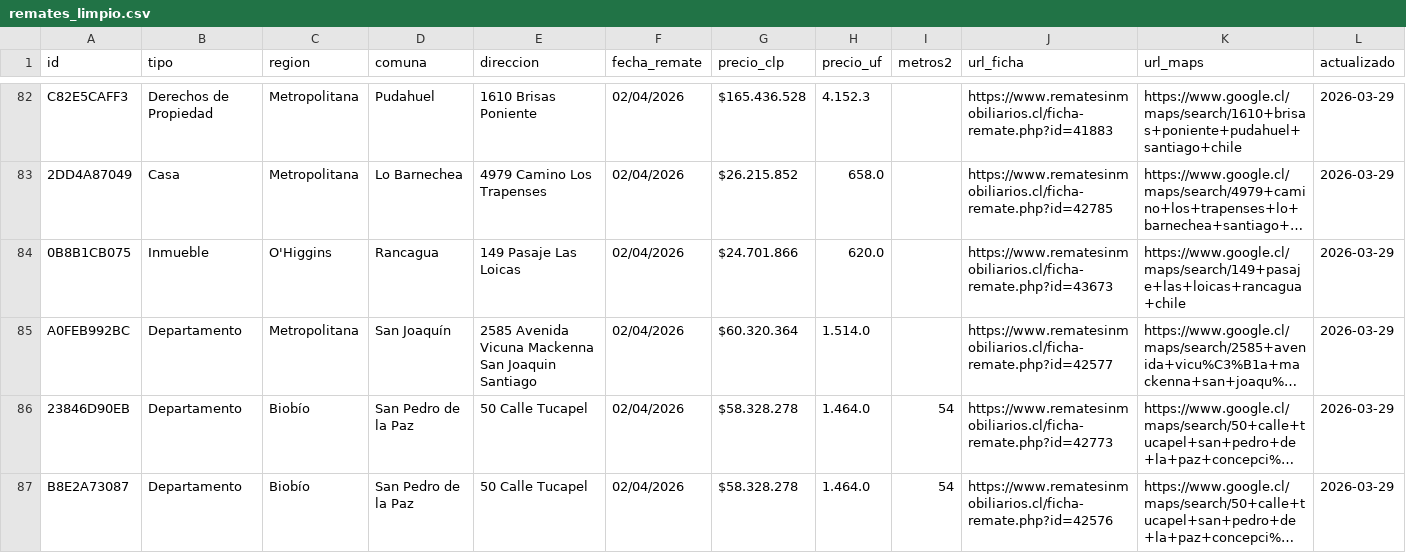
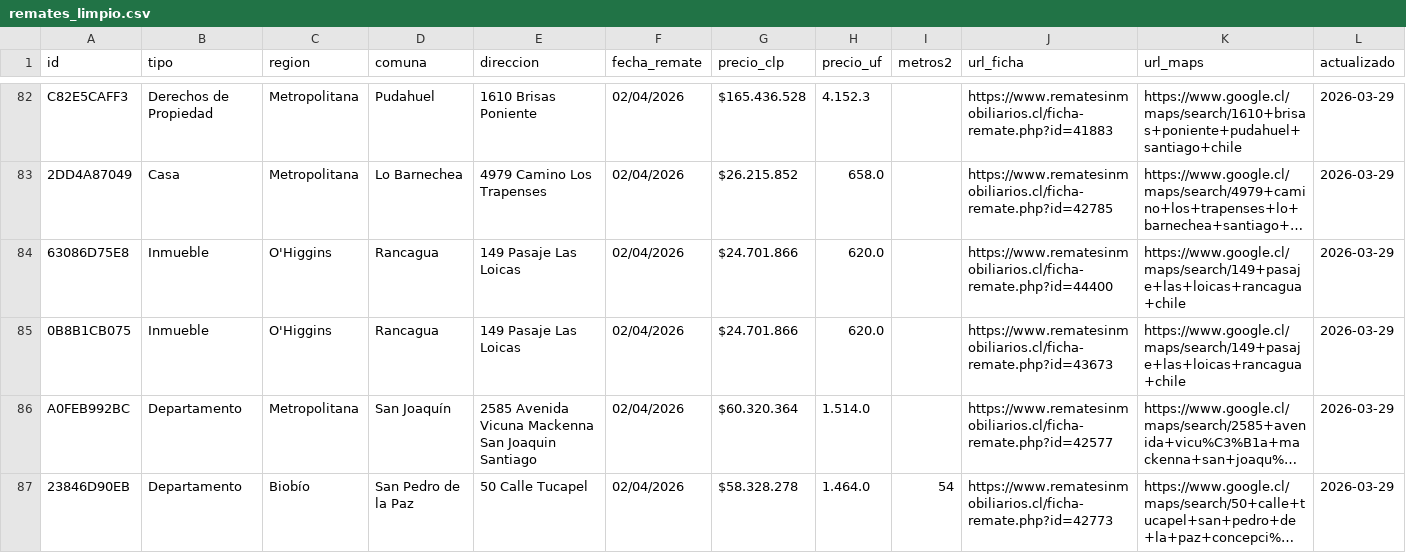
Before and after one commit to pawny15/remates-scraper, a CSV file: remates_limpio.csv, drawn as a sheet; only a part is shown, gaps mark what is left out; the shorter side is filled out with more unchanged rows; long unchanged cells end in …; the diff covers the shown part only; the diff names each change by its address in the sheet, - before the commit and + after, or states it on an @@ line.

```diff
--- a/remates_limpio.csv
+++ b/remates_limpio.csv
+row 84: 63086D75E8 | Inmueble | O'Higgins | Rancagua | 149 Pasaje Las Loicas | 02/04/2026 | $24.701.866 | 620.0 |  | https://www.rematesinmobiliarios.cl/ficha-remate.php?id=44400 | https://www.google.cl/maps/search/149+pasaje+las+loicas+rancagua+chile | 2026-03-29
```
Also changed, not shown: 4 added rows elsewhere in this file, 1 other file.
